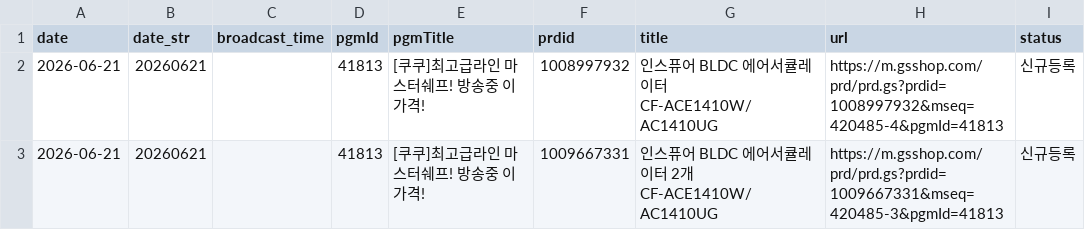
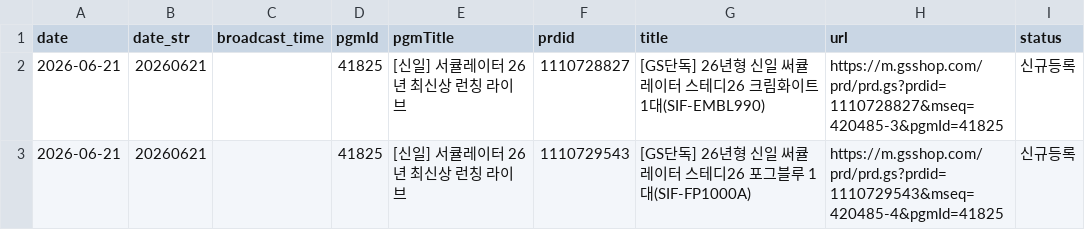
Before and after one commit to poodingcake-hue/GSMOBILE, a CSV file: data/mlive.csv, drawn as a sheet; only a part is shown; the diff covers the shown part only.

```diff
--- a/data/mlive.csv
+++ b/data/mlive.csv
@@ -1,3 +1,3 @@
 date,date_str,broadcast_time,pgmId,pgmTitle,prdid,title,url,status
-2026-06-21,20260621,,41813,[쿠쿠]최고급라인 마스터쉐프! 방송중 이 가격!,1008997932,인스퓨어 BLDC 에어서큘레이터 CF-ACE1410W/AC1410UG,https://m.gsshop.com/prd/prd.gs?prdid=1008997932&mseq=420485-4&pgmId=41813,신규등록
-2026-06-21,20260621,,41813,[쿠쿠]최고급라인 마스터쉐프! 방송중 이 가격!,1009667331,인스퓨어 BLDC 에어서큘레이터 2개 CF-ACE1410W/AC1410UG,https://m.gsshop.com/prd/prd.gs?prdid=1009667331&mseq=420485-3&pgmId=41813,신규등록
+2026-06-21,20260621,,41825,[신일] 서큘레이터 26년 최신상 런칭 라이브,1110728827,[GS단독] 26년형 신일 써큘레이터 스테디26 크림화이트 1대(SIF-EMBL990),https://m.gsshop.com/prd/prd.gs?prdid=1110728827&mseq=420485-3&pgmId=41825,신규등록
+2026-06-21,20260621,,41825,[신일] 서큘레이터 26년 최신상 런칭 라이브,1110729543,[GS단독] 26년형 신일 써큘레이터 스테디26 포그블루 1대(SIF-FP1000A),https://m.gsshop.com/prd/prd.gs?prdid=1110729543&mseq=420485-4&pgmId=41825,신규등록
```
Also changed, not shown: 7 added rows, 4 removed rows and 10 edited cells elsewhere in this file.
